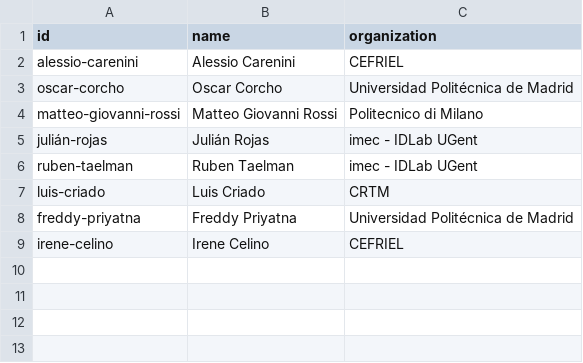
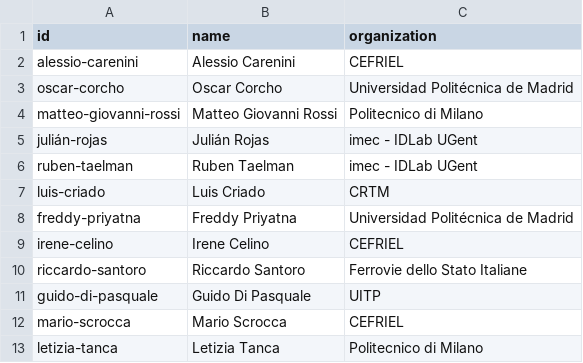
Before and after one commit to semantic-transportation/sem4tra-kg-website, a CSV file: kg/csv/pc.csv, drawn as a sheet.

```diff
--- a/kg/csv/pc.csv
+++ b/kg/csv/pc.csv
@@ -9 +9,5 @@ freddy-priyatna,Freddy Priyatna,Universidad Politécnica de Madrid
 irene-celino,Irene Celino,CEFRIEL
+riccardo-santoro,Riccardo Santoro,Ferrovie dello Stato Italiane
+guido-di-pasquale,Guido Di Pasquale,UITP
+mario-scrocca,Mario Scrocca,CEFRIEL
+letizia-tanca,Letizia Tanca,Politecnico di Milano
```
Also changed, not shown: 2 other files.
